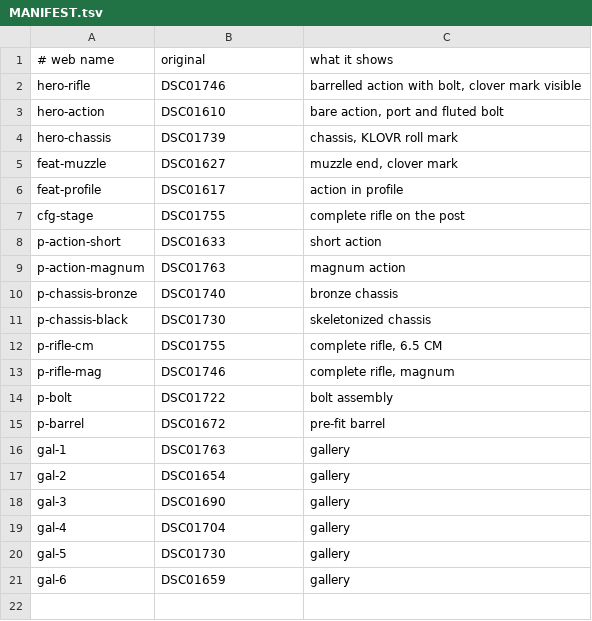
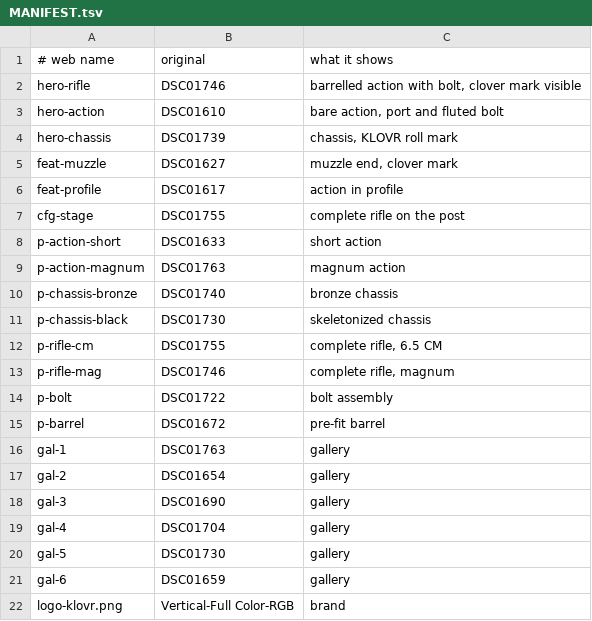
Before and after one commit to NateFetz/KLOVRPrecision, a TSV file: photos/MANIFEST.tsv, drawn as a sheet.

```diff
--- a/photos/MANIFEST.tsv
+++ b/photos/MANIFEST.tsv
@@ -21 +21,2 @@ gal-5	DSC01730	gallery
 gal-6	DSC01659	gallery
+logo-klovr.png	Vertical-Full Color-RGB	brand
```
Also changed, not shown: 6 other files.
